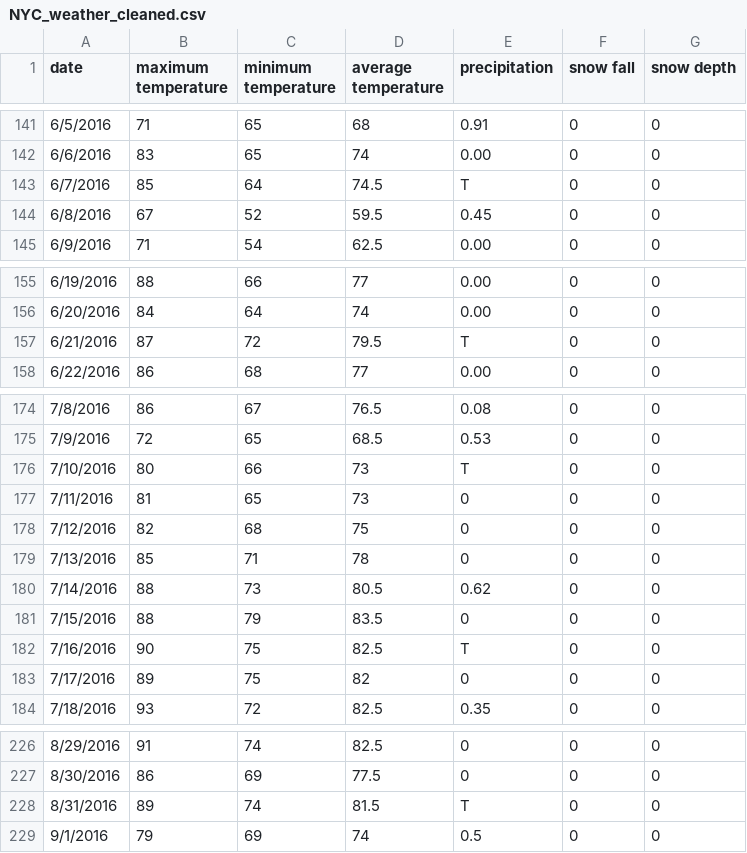
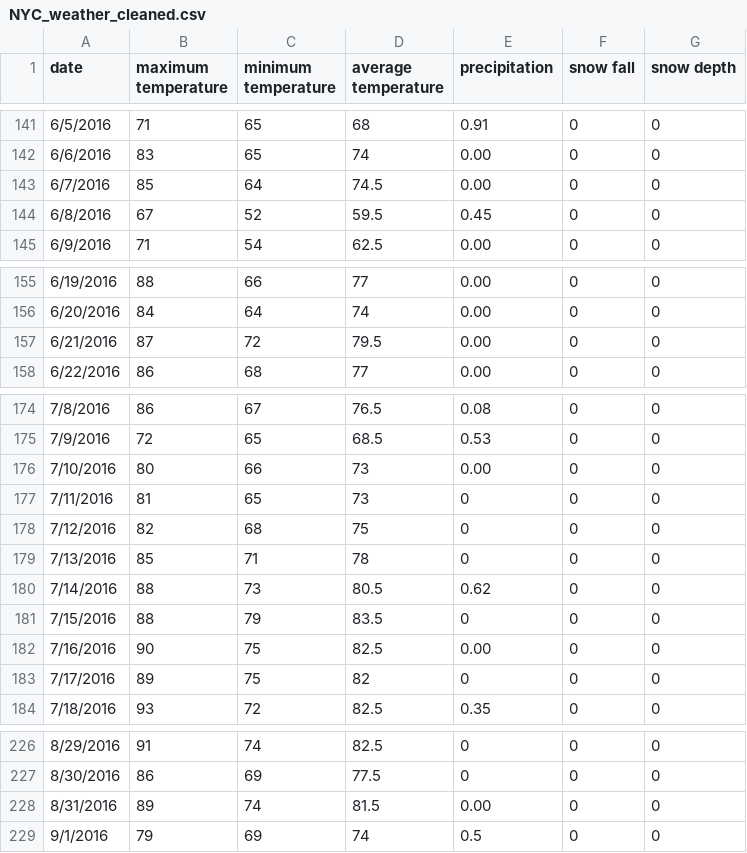
Before and after one commit to DataDaimon/DataGlacier, a CSV file: Week 02/Datasets/NYC_weather_cleaned.csv, drawn as a sheet; only a part is shown, gaps mark what is left out; the diff covers the shown part only.

```diff
--- a/Week 02/Datasets/NYC_weather_cleaned.csv
+++ b/Week 02/Datasets/NYC_weather_cleaned.csv
@@ -142,3 +142,3 @@
 6/6/2016,83,65,74,0.00,0,0
-6/7/2016,85,64,74.5,T,0,0
+6/7/2016,85,64,74.5,0.00,0,0
 6/8/2016,67,52,59.5,0.45,0,0
@@ -156,3 +156,3 @@
 6/20/2016,84,64,74,0.00,0,0
-6/21/2016,87,72,79.5,T,0,0
+6/21/2016,87,72,79.5,0.00,0,0
 6/22/2016,86,68,77,0.00,0,0
@@ -175,3 +175,3 @@
 7/9/2016,72,65,68.5,0.53,0,0
-7/10/2016,80,66,73,T,0,0
+7/10/2016,80,66,73,0.00,0,0
 7/11/2016,81,65,73,0,0,0
@@ -181,3 +181,3 @@
 7/15/2016,88,79,83.5,0,0,0
-7/16/2016,90,75,82.5,T,0,0
+7/16/2016,90,75,82.5,0.00,0,0
 7/17/2016,89,75,82,0,0,0
@@ -227,3 +227,3 @@
 8/30/2016,86,69,77.5,0,0,0
-8/31/2016,89,74,81.5,T,0,0
+8/31/2016,89,74,81.5,0.00,0,0
 9/1/2016,79,69,74,0.5,0,0
```
Also changed, not shown: 16 edited cells elsewhere in this file, 2 other files.
